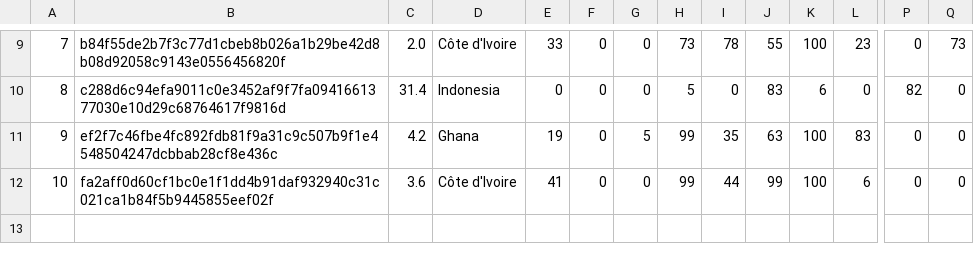
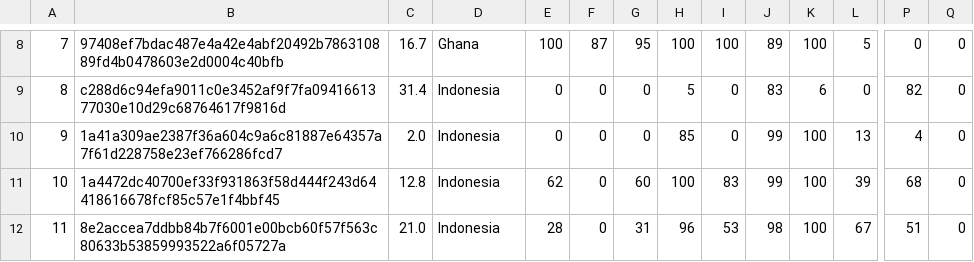
Before and after one commit to forestdatapartnership/whisp, a CSV file: output_stats_wide_format.csv, drawn as a sheet; only a part is shown, gaps mark what is left out; addresses are those after the commit; rows hold the shown columns only; the diff covers the shown part only; the diff names each change by its address in the sheet, - before the commit and + after, or states it on an @@ line.

```diff
--- a/output_stats_wide_format.csv
+++ b/output_stats_wide_format.csv
-B8: b84f55de2b7f3c77d1cbeb8b026a1b29be42d8b08d92058c9143e0556456820f
+B8: 97408ef7bdac487e4a42e4abf20492b786310889fd4b0478603e2d0004c40bfb
-C8: 2.0
+C8: 16.7
-D8: Côte d'Ivoire
+D8: Ghana
-E8: 33
+E8: 100
-F8: 0
+F8: 87
-G8: 0
+G8: 95
-H8: 73
+H8: 100
-I8: 78
+I8: 100
-J8: 55
+J8: 89
-L8: 23
+L8: 5
-Q8: 73
+Q8: 0
-B10: ef2f7c46fbe4fc892fdb81f9a31c9c507b9f1e4548504247dcbbab28cf8e436c
+B10: 1a41a309ae2387f36a604c9a6c81887e64357a7f61d228758e23ef766286fcd7
-C10: 4.2
+C10: 2.0
-D10: Ghana
+D10: Indonesia
-E10: 19
+E10: 0
-G10: 5
+G10: 0
-H10: 99
+H10: 85
-I10: 35
+I10: 0
-J10: 63
+J10: 99
-L10: 83
+L10: 13
-P10: 0
+P10: 4
-B11: fa2aff0d60cf1bc0e1f1dd4b91daf932940c31c021ca1b84f5b9445855eef02f
+B11: 1a4472dc40700ef33f931863f58d444f243d64418616678fcf85c57e1f4bbf45
-C11: 3.6
+C11: 12.8
-D11: Côte d'Ivoire
+D11: Indonesia
-E11: 41
+E11: 62
-G11: 0
+G11: 60
-H11: 99
+H11: 100
-I11: 44
+I11: 83
-L11: 6
+L11: 39
-P11: 0
+P11: 68
+row 12: 11 | 8e2accea7ddbb84b7f6001e00bcb60f57f563c80633b53859993522a6f05727a | 21.0 | Indonesia | 28 | 0 | 31 | 96 | 53 | 98 | 100 | 67 | 51 | 0
```
Also changed, not shown: 1 added row, 2 removed rows and 50 edited cells elsewhere in this file, parameters/lookup_gee_datasets.csv, temp_stats_long_format.csv, 3 other files.
